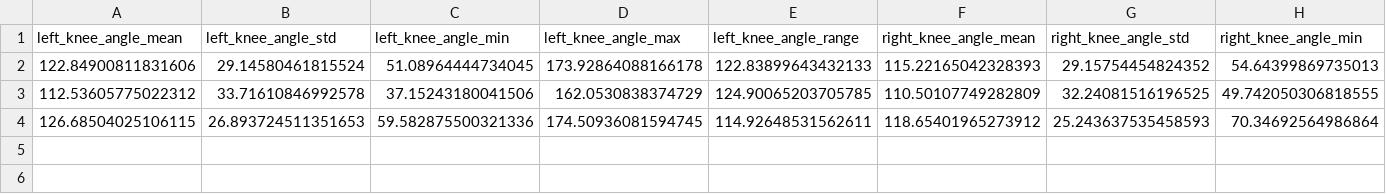
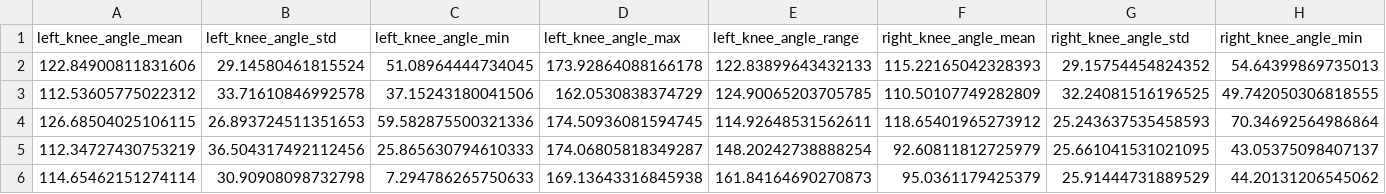
Before and after one commit to Bharath-2508/Talent-Track, a CSV file: data/features/running_features.csv, drawn as a sheet; only a part is shown; rows hold the shown columns only; the diff names each change by its address in the sheet, - before the commit and + after, or states it on an @@ line.

Commit message:
feat(ml): update pose estimation pipeline, feature extractors, and model artifacts
- Refine pose estimation and feature extraction algorithms in src/
- Update running model pickle, reference features, and scaler outputs
- Store updated running feature datasets and assessment output reports

```diff
--- a/data/features/running_features.csv
+++ b/data/features/running_features.csv
+row 5: 112.34727430753219 | 36.504317492112456 | 25.865630794610333 | 174.06805818349287 | 148.20242738888254 | 92.60811812725979 | 25.661041531021095 | 43.05375098407137
+row 6: 114.65462151274114 | 30.90908098732798 | 7.294786265750633 | 169.13643316845938 | 161.84164690270873 | 95.0361179425379 | 25.91444731889529 | 44.20131206545062
```
Also changed, not shown: 39 other files.
